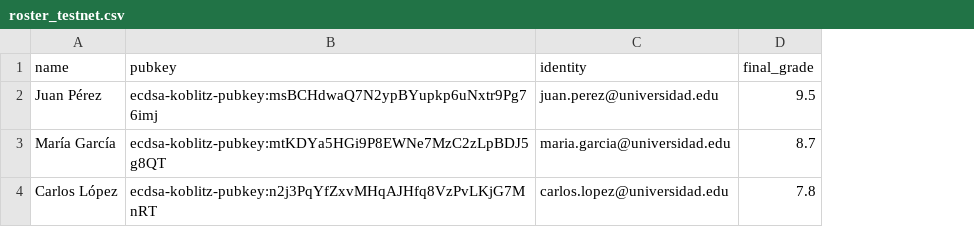
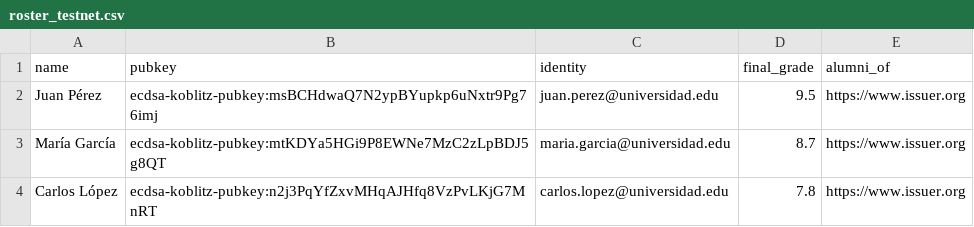
Before and after one commit to MatiasTixeira/cert-tools-unq, a CSV file: cert-tools/sample_data/rosters/roster_testnet.csv, drawn as a sheet; the diff names each change by its address in the sheet, - before the commit and + after, or states it on an @@ line.

Commit message:
Setup issuer_id | Update template json | csv data

```diff
--- a/cert-tools/sample_data/rosters/roster_testnet.csv
+++ b/cert-tools/sample_data/rosters/roster_testnet.csv
+column E (alumni_of), rows 2-4: all https://www.issuer.org
```
Also changed, not shown: 2 other files.
